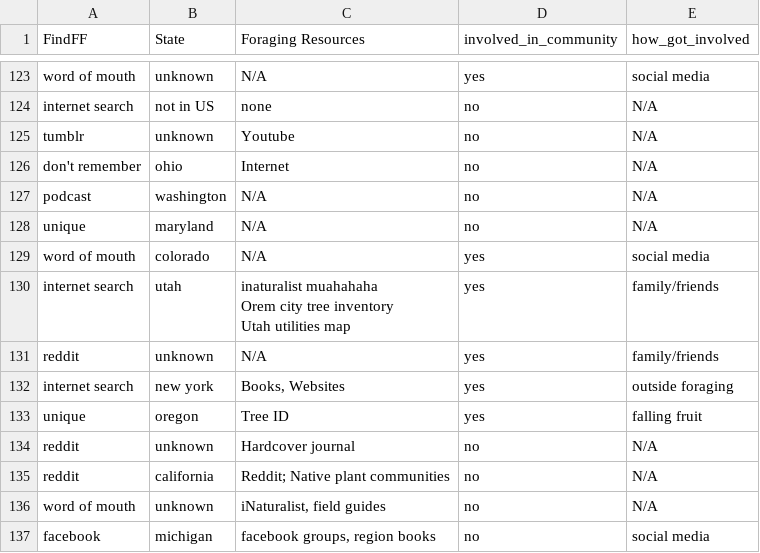
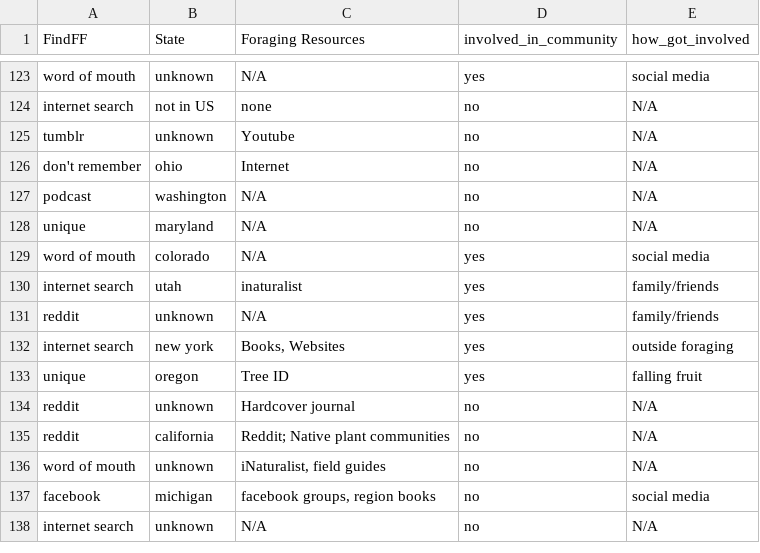
Before and after one commit to e2liang/Falling-Fruit, a CSV file: final_cleaned_data.csv, drawn as a sheet; only a part is shown, gaps mark what is left out; the shorter side is filled out with more unchanged rows.

Commit message:
Update final_cleaned_data.csv

```diff
--- a/final_cleaned_data.csv
+++ b/final_cleaned_data.csv
@@ -133,5 +133,4 @@ unique,maryland,N/A,no,N/A
 word of mouth,colorado,N/A,yes,social media
-internet search,utah,"inaturalist muahahaha
-Orem city tree inventory
-Utah utilities map",yes,family/friends
+internet search,utah,"inaturalist
+",yes,family/friends
 reddit,unknown,N/A,yes,family/friends
```
